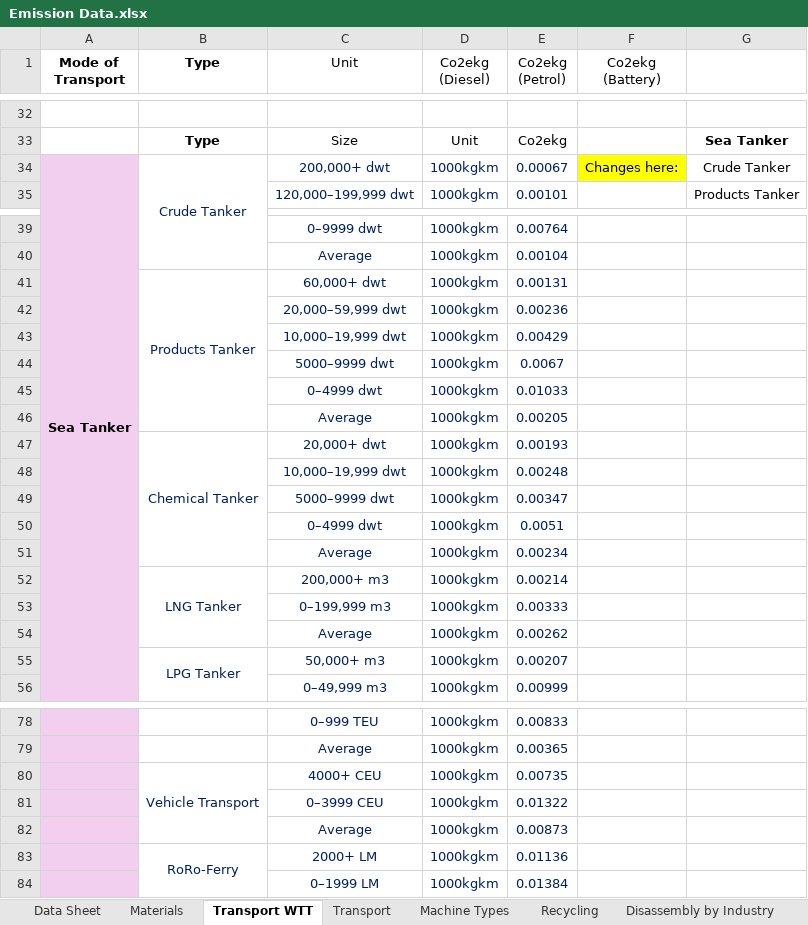
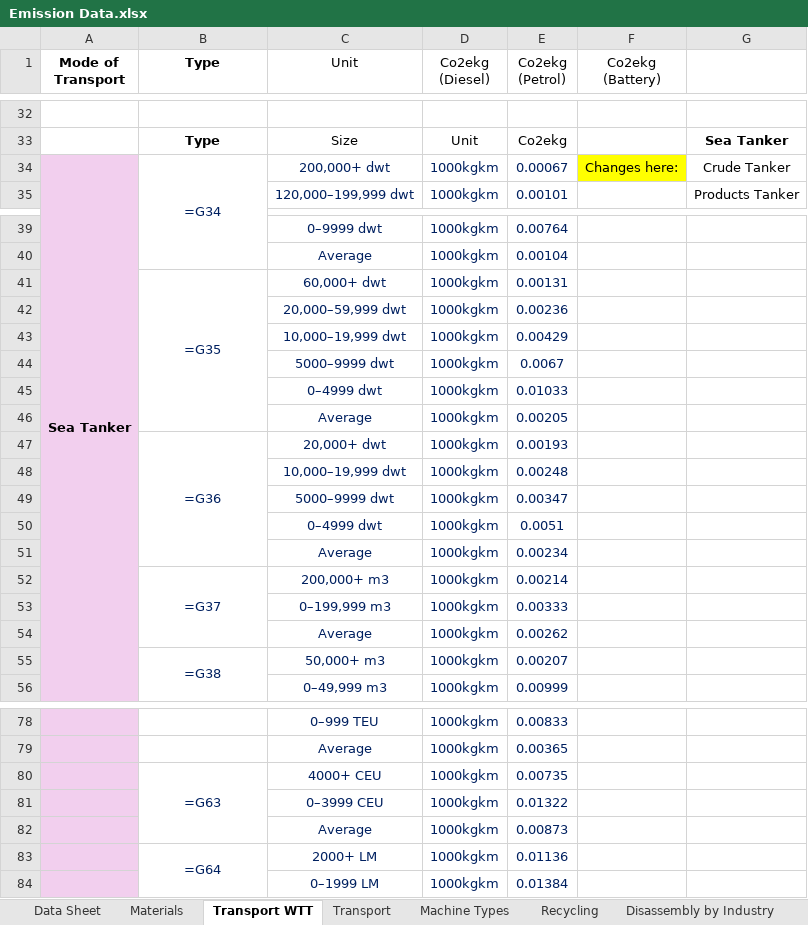
Before and after one commit to ECO-pi-app/fyp-eco-project, an Excel workbook: SPHERE/Emission Data.xlsx, sheet Transport WTT, drawn as a sheet; only a part is shown, gaps mark what is left out; values as stored, in another font and other column widths than the file's, no borders; formulas without a stored value are shown as written; the diff covers the shown part only; the diff names each change by its address in the sheet, - before the commit and + after, or states it on an @@ line.

Commit message:
excel on website

```diff
--- a/SPHERE/Emission Data.xlsx (sheet Transport WTT)
+++ b/SPHERE/Emission Data.xlsx (sheet Transport WTT)
-B34 (Type): Crude Tanker
+B34 (Type): =G34
-B41 (Type): Products Tanker
+B41 (Type): =G35
-B47 (Type): Chemical Tanker
+B47 (Type): =G36
-B52 (Type): LNG Tanker
+B52 (Type): =G37
-B55 (Type): LPG Tanker
+B55 (Type): =G38
-B80 (Type): Vehicle Transport
+B80 (Type): =G63
-B83 (Type): RoRo-Ferry
+B83 (Type): =G64
```
Also changed, not shown: 2 edited cells elsewhere in this sheet, sheet Usage, 2 other files.
